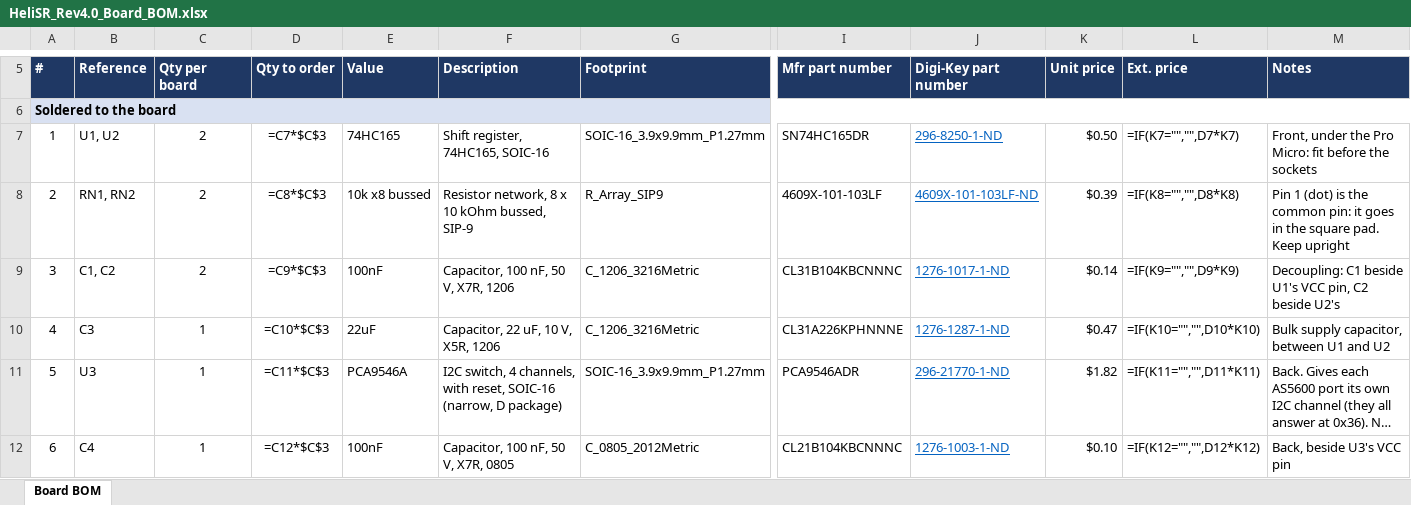
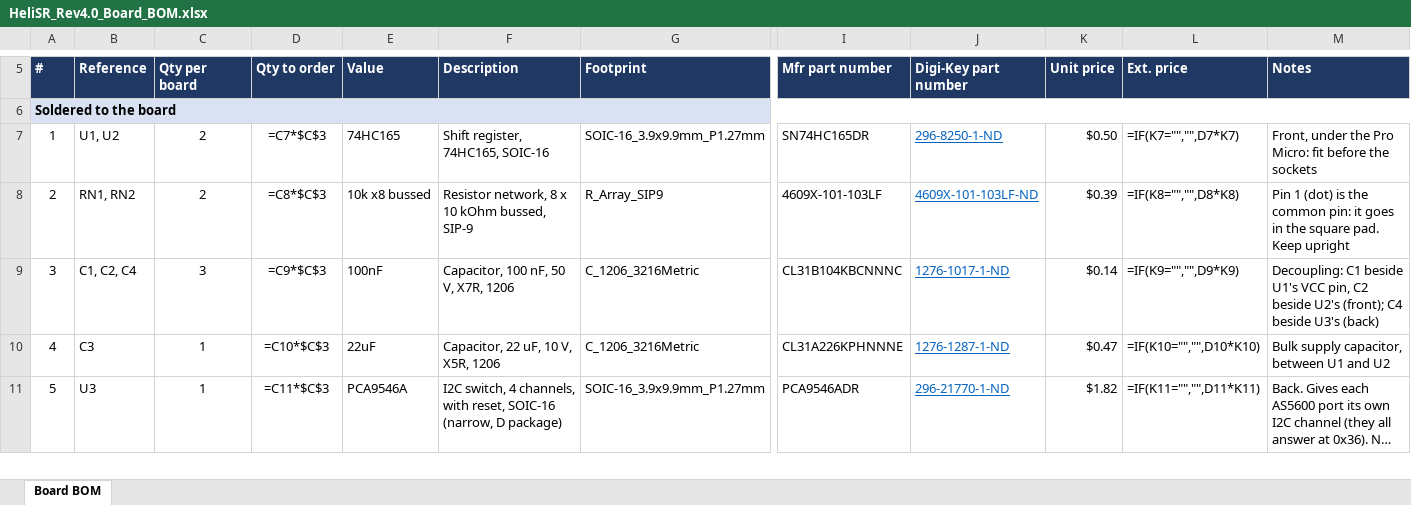
Before and after one commit to genbean/UH1-Collective, an Excel workbook: PCB/HeliSR_Rev4.0/HeliSR_Rev4.0_Board_BOM.xlsx, sheet Board BOM, drawn as a sheet; only a part is shown, gaps mark what is left out; long unchanged cells end in …; values as stored, in another font and other column widths than the file's, no borders; formulas without a stored value are shown as written; rows hold the shown columns only; the diff covers the shown part only; the diff names each change by its address in the sheet, - before the commit and + after, or states it on an @@ line.

```diff
--- a/PCB/HeliSR_Rev4.0/HeliSR_Rev4.0_Board_BOM.xlsx (sheet Board BOM)
+++ b/PCB/HeliSR_Rev4.0/HeliSR_Rev4.0_Board_BOM.xlsx (sheet Board BOM)
@@ column A (#) renumbered between rows 2 and 22 @@
-B9 (Reference): C1, C2
+B9 (Reference): C1, C2, C4
-C9 (Qty per board): 2
+C9 (Qty per board): 3
-M9 (Notes): …beside U2's
+M9 (Notes): …beside U2's (front); C4 beside U3's (back)
-row 12: 6 | C4 | 1 | =C12*$C$3 | 100nF | Capacitor, 100 nF, 50 V, X7R, 0805 | C_0805_2012Metric | CL21B104KBCNNNC | 1276-1003-1-ND | $0.10 | =IF(K12="","",D12*K12) | Back, beside U3's VCC pin
```
Also changed, not shown: 30 edited cells elsewhere in this sheet, 12 other files.
